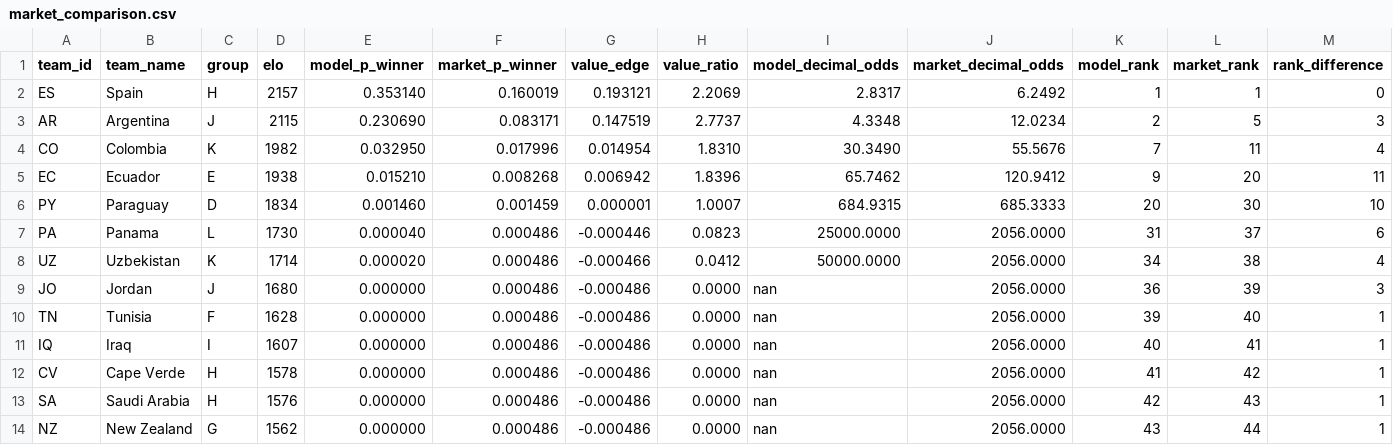
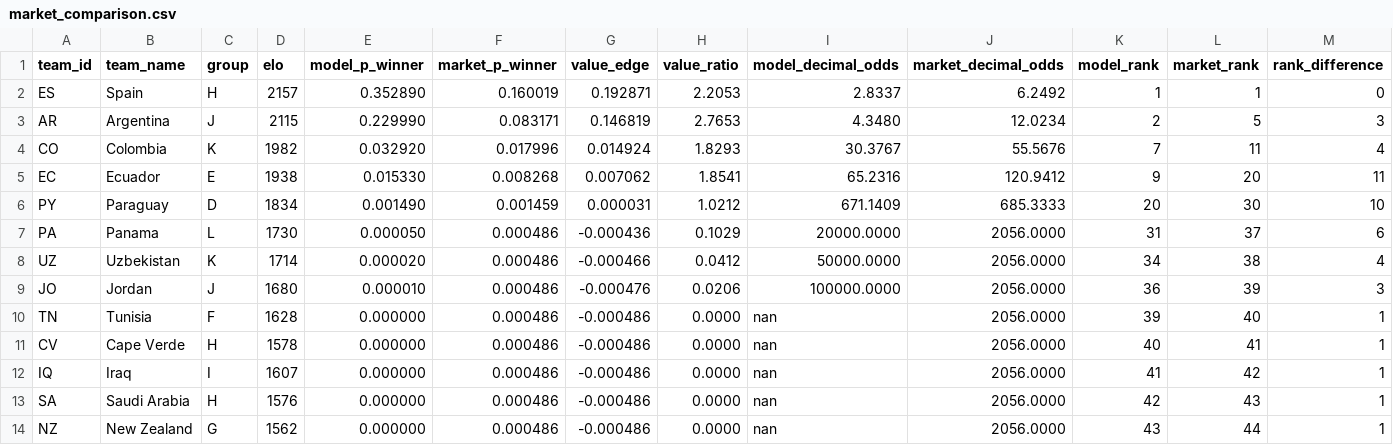
Before and after one commit to recommend-games/blog, a CSV file: experiments/world_cup_2026/outputs/market_comparison.csv, drawn as a sheet; only a part is shown; the diff covers the shown part only.

```diff
--- a/experiments/world_cup_2026/outputs/market_comparison.csv
+++ b/experiments/world_cup_2026/outputs/market_comparison.csv
@@ -1,13 +1,13 @@
 team_id,team_name,group,elo,model_p_winner,market_p_winner,value_edge,value_ratio,model_decimal_odds,market_decimal_odds,model_rank,market_rank,rank_difference
-ES,Spain,H,2157,0.353140,0.160019,0.193121,2.2069,2.8317,6.2492,1,1,0
-AR,Argentina,J,2115,0.230690,0.083171,0.147519,2.7737,4.3348,12.0234,2,5,3
-CO,Colombia,K,1982,0.032950,0.017996,0.014954,1.8310,30.3490,55.5676,7,11,4
-EC,Ecuador,E,1938,0.015210,0.008268,0.006942,1.8396,65.7462,120.9412,9,20,11
-PY,Paraguay,D,1834,0.001460,0.001459,0.000001,1.0007,684.9315,685.3333,20,30,10
-PA,Panama,L,1730,0.000040,0.000486,-0.000446,0.0823,25000.0000,2056.0000,31,37,6
+ES,Spain,H,2157,0.352890,0.160019,0.192871,2.2053,2.8337,6.2492,1,1,0
+AR,Argentina,J,2115,0.229990,0.083171,0.146819,2.7653,4.3480,12.0234,2,5,3
+CO,Colombia,K,1982,0.032920,0.017996,0.014924,1.8293,30.3767,55.5676,7,11,4
+EC,Ecuador,E,1938,0.015330,0.008268,0.007062,1.8541,65.2316,120.9412,9,20,11
+PY,Paraguay,D,1834,0.001490,0.001459,0.000031,1.0212,671.1409,685.3333,20,30,10
+PA,Panama,L,1730,0.000050,0.000486,-0.000436,0.1029,20000.0000,2056.0000,31,37,6
 UZ,Uzbekistan,K,1714,0.000020,0.000486,-0.000466,0.0412,50000.0000,2056.0000,34,38,4
-JO,Jordan,J,1680,0.000000,0.000486,-0.000486,0.0000,nan,2056.0000,36,39,3
+JO,Jordan,J,1680,0.000010,0.000486,-0.000476,0.0206,100000.0000,2056.0000,36,39,3
 TN,Tunisia,F,1628,0.000000,0.000486,-0.000486,0.0000,nan,2056.0000,39,40,1
-IQ,Iraq,I,1607,0.000000,0.000486,-0.000486,0.0000,nan,2056.0000,40,41,1
-CV,Cape Verde,H,1578,0.000000,0.000486,-0.000486,0.0000,nan,2056.0000,41,42,1
+CV,Cape Verde,H,1578,0.000000,0.000486,-0.000486,0.0000,nan,2056.0000,40,41,1
+IQ,Iraq,I,1607,0.000000,0.000486,-0.000486,0.0000,nan,2056.0000,41,42,1
 SA,Saudi Arabia,H,1576,0.000000,0.000486,-0.000486,0.0000,nan,2056.0000,42,43,1
```
Also changed, not shown: 1 added row, 1 removed row and 92 edited cells elsewhere in this file, experiments/world_cup_2026/outputs/group_probabilities.csv, experiments/world_cup_2026/outputs/team_probabilities.csv, 15 other files.
